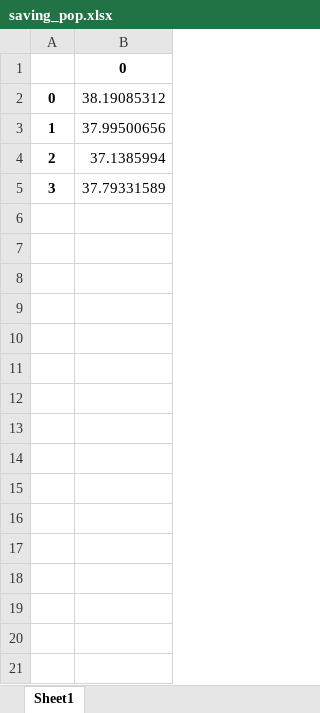
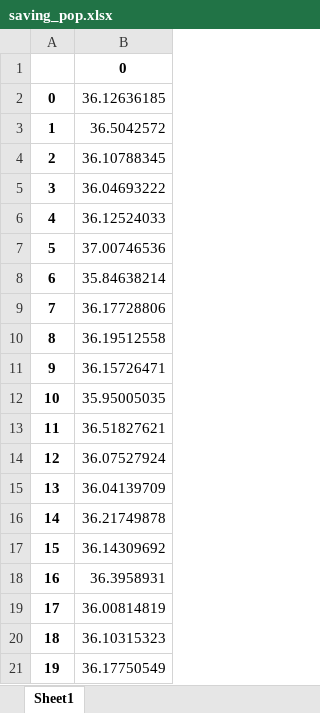
Before and after one commit to PYTHONLL-kang/activ, an Excel workbook: programs/autoencoder/saving_pop.xlsx, sheet Sheet1, drawn as a sheet; only a part is shown; values as stored, in another font and other column widths than the file's, no borders; the diff covers the shown part only; the diff names each change by its address in the sheet, - before the commit and + after, or states it on an @@ line.

```diff
--- a/programs/autoencoder/saving_pop.xlsx (sheet Sheet1)
+++ b/programs/autoencoder/saving_pop.xlsx (sheet Sheet1)
-B2: 38.19085312
+B2: 36.12636185
-B3: 37.99500656
+B3: 36.5042572
-B4: 37.1385994
+B4: 36.10788345
-B5: 37.79331589
+B5: 36.04693222
+row 6: 4 | 36.12524033
+row 7: 5 | 37.00746536
+row 8: 6 | 35.84638214
+row 9: 7 | 36.17728806
+row 10: 8 | 36.19512558
+row 11: 9 | 36.15726471
+row 12: 10 | 35.95005035
+row 13: 11 | 36.51827621
+row 14: 12 | 36.07527924
+row 15: 13 | 36.04139709
+row 16: 14 | 36.21749878
+row 17: 15 | 36.14309692
+row 18: 16 | 36.3958931
+row 19: 17 | 36.00814819
+row 20: 18 | 36.10315323
+row 21: 19 | 36.17750549
```
Also changed, not shown: 61 added rows elsewhere in this sheet, programs/autoencoder/data/ae_result_enc.xlsx, programs/autoencoder/data/basic_enc.xlsx, 46 other files.
